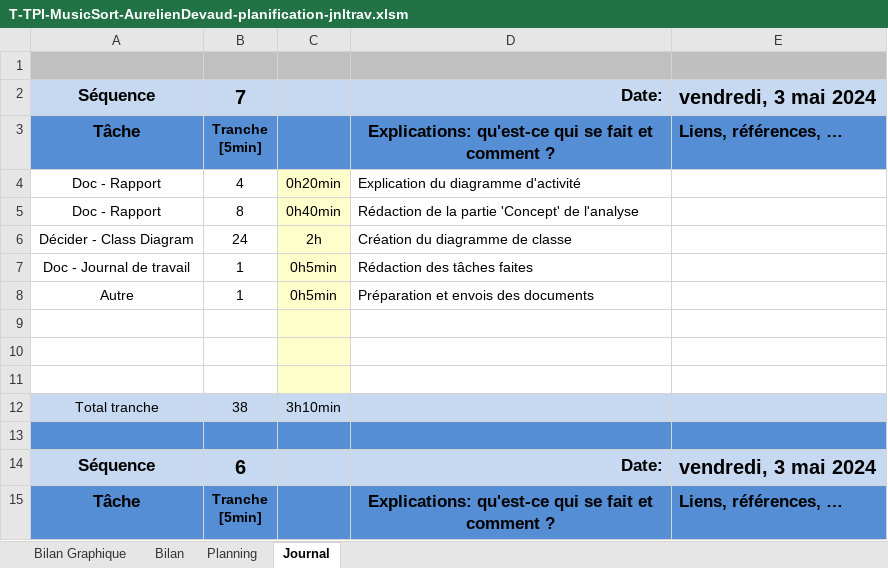
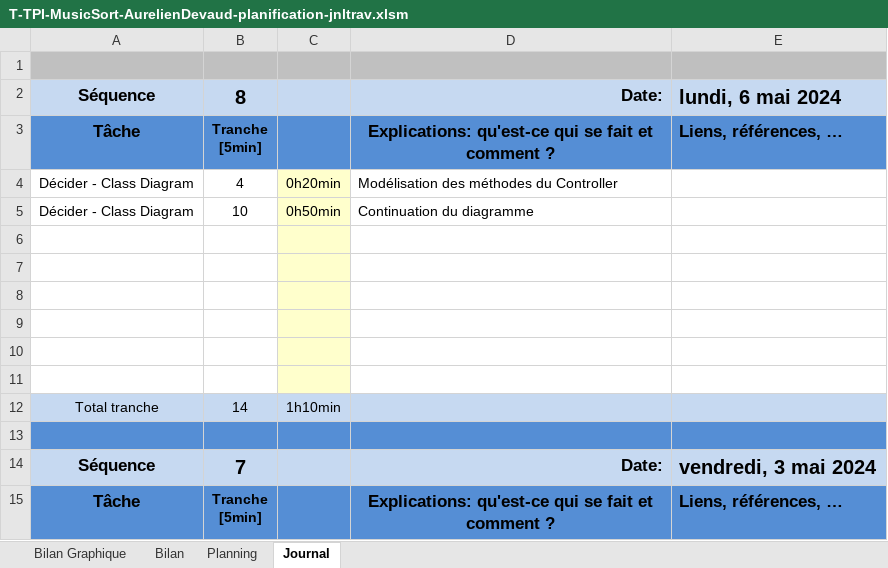
Before and after one commit to AureDeva/TPI-MusicSort, an Excel workbook: 03-Documentation/T-TPI-MusicSort-AurelienDevaud-planification-jnltrav.xlsm, sheet Journal, drawn as a sheet; only a part is shown; the shorter side is filled out with more unchanged rows; values as stored, in another font and other column widths than the file's, no borders; charts and pictures and conditional formats not drawn; 1 other sheet too large or unreadable and not compared; ↵ is a line break in a cell; the diff names each change by its address in the sheet, - before the commit and + after, or states it on an @@ line.

Commit message:
UML diagramme avancé

```diff
--- a/03-Documentation/T-TPI-MusicSort-AurelienDevaud-planification-jnltrav.xlsm (sheet Journal)
+++ b/03-Documentation/T-TPI-MusicSort-AurelienDevaud-planification-jnltrav.xlsm (sheet Journal)
+row 2: Séquence | 8 |  | Date: | lundi, 6 mai 2024
+row 3: Tâche | Tranche ↵ [5min] |  | Explications: qu'est-ce qui se fait et comment ? | Liens, références, …
+row 4: Décider - Class Diagram | 4 | 0h20min | Modélisation des méthodes du Controller
+row 5: Décider - Class Diagram | 10 | 0h50min | Continuation du diagramme
+row 6: (empty)
+row 7: (empty)
+row 8: (empty)
+row 9: (empty)
+row 10: (empty)
+row 11: (empty)
+row 12: Total tranche | 14 | 1h10min
+row 13: (empty)
```
Also changed, not shown: sheet Bilan Graphique, charts or pictures, 6 other files.
